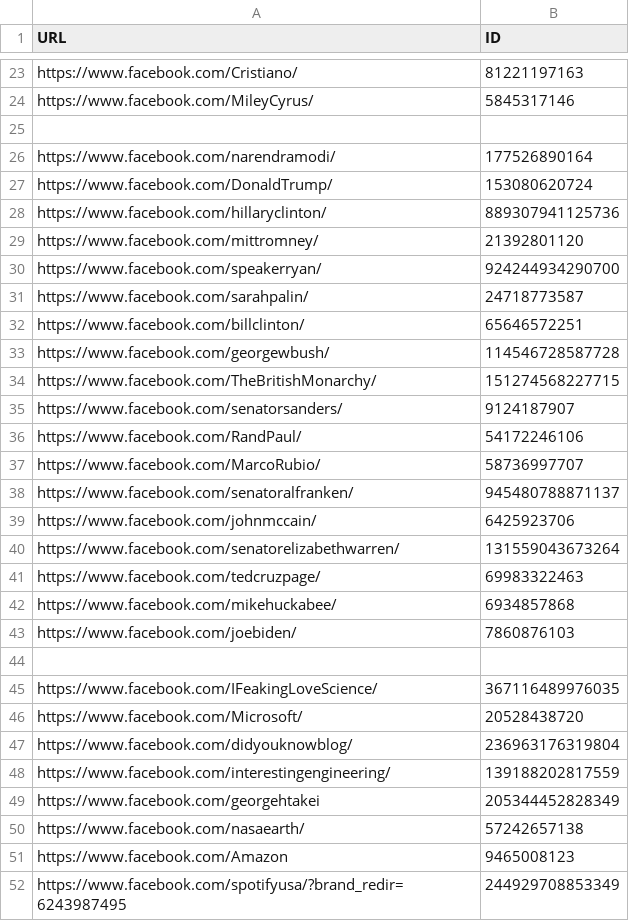
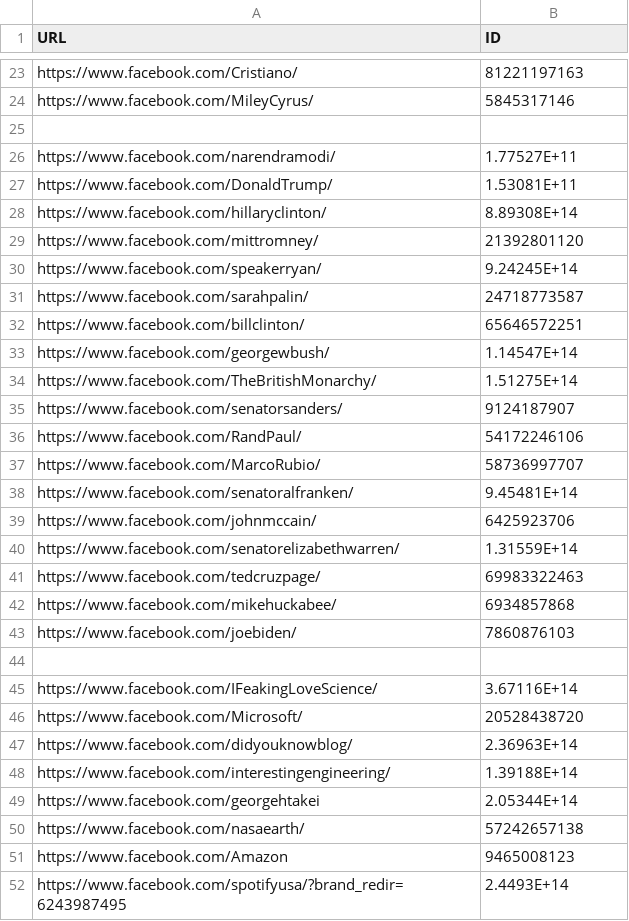
Before and after one commit to eholderness95/131_Final, a CSV file: page_ids.csv, drawn as a sheet; only a part is shown, gaps mark what is left out; the diff covers the shown part only.

```diff
--- a/page_ids.csv
+++ b/page_ids.csv
@@ -25,11 +25,11 @@ https://www.facebook.com/MileyCyrus/,5845317146
 ,
-https://www.facebook.com/narendramodi/,177526890164
-https://www.facebook.com/DonaldTrump/,153080620724
-https://www.facebook.com/hillaryclinton/,889307941125736
+https://www.facebook.com/narendramodi/,1.77527E+11
+https://www.facebook.com/DonaldTrump/,1.53081E+11
+https://www.facebook.com/hillaryclinton/,8.89308E+14
 https://www.facebook.com/mittromney/,21392801120
-https://www.facebook.com/speakerryan/,924244934290700
+https://www.facebook.com/speakerryan/,9.24245E+14
 https://www.facebook.com/sarahpalin/,24718773587
 https://www.facebook.com/billclinton/,65646572251
-https://www.facebook.com/georgewbush/,114546728587728
-https://www.facebook.com/TheBritishMonarchy/,151274568227715
+https://www.facebook.com/georgewbush/,1.14547E+14
+https://www.facebook.com/TheBritishMonarchy/,1.51275E+14
 https://www.facebook.com/senatorsanders/,9124187907
@@ -37,5 +37,5 @@ https://www.facebook.com/RandPaul/,54172246106
 https://www.facebook.com/MarcoRubio/,58736997707
-https://www.facebook.com/senatoralfranken/,945480788871137
+https://www.facebook.com/senatoralfranken/,9.45481E+14
 https://www.facebook.com/johnmccain/,6425923706
-https://www.facebook.com/senatorelizabethwarren/,131559043673264
+https://www.facebook.com/senatorelizabethwarren/,1.31559E+14
 https://www.facebook.com/tedcruzpage/,69983322463
@@ -44,9 +44,9 @@ https://www.facebook.com/joebiden/,7860876103
 ,
-https://www.facebook.com/IFeakingLoveScience/,367116489976035
+https://www.facebook.com/IFeakingLoveScience/,3.67116E+14
 https://www.facebook.com/Microsoft/,20528438720
-https://www.facebook.com/didyouknowblog/,236963176319804
-https://www.facebook.com/interestingengineering/,139188202817559
-https://www.facebook.com/georgehtakei,205344452828349
+https://www.facebook.com/didyouknowblog/,2.36963E+14
+https://www.facebook.com/interestingengineering/,1.39188E+14
+https://www.facebook.com/georgehtakei,2.05344E+14
 https://www.facebook.com/nasaearth/,57242657138
 https://www.facebook.com/Amazon,9465008123
-https://www.facebook.com/spotifyusa/?brand_redir=6243987495,244929708853349
+https://www.facebook.com/spotifyusa/?brand_redir=6243987495,2.4493E+14
```
Also changed, not shown: 45 edited cells elsewhere in this file, 3 other files.
